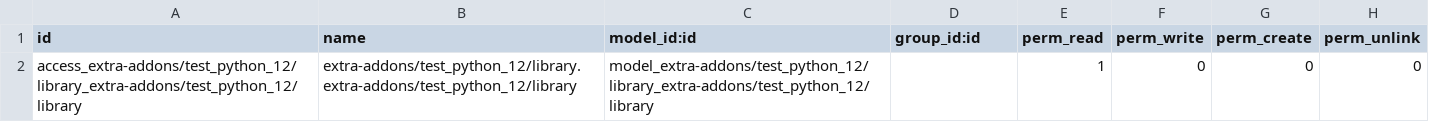
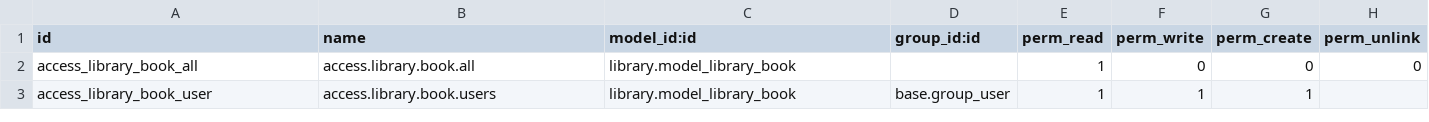
Before and after one commit to henrryyanez/test_python_12, a CSV file: library/security/ir.model.access.csv, drawn as a sheet.

Commit message:
Listo el Modelo y La vista Funcionando

```diff
--- a/library/security/ir.model.access.csv
+++ b/library/security/ir.model.access.csv
@@ -1,2 +1,3 @@
 id,name,model_id:id,group_id:id,perm_read,perm_write,perm_create,perm_unlink
-access_extra-addons/test_python_12/library_extra-addons/test_python_12/library,extra-addons/test_python_12/library.extra-addons/test_python_12/library,model_extra-addons/test_python_12/library_extra-addons/test_python_12/library,,1,0,0,0
+access_library_book_all,access.library.book.all,library.model_library_book,,1,0,0,0
+access_library_book_user,access.library.book.users,library.model_library_book,base.group_user,1,1,1,
```
Also changed, not shown: 8 other files.
